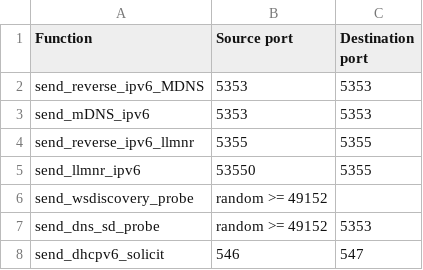
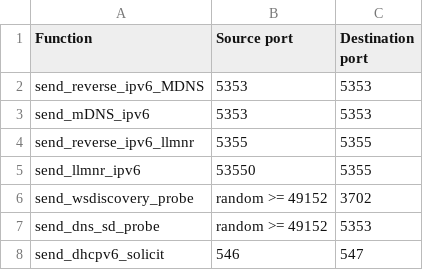
Before and after one commit to Penterep/ptnetinspector, a CSV file: tmp/ports_1141c5.csv, drawn as a sheet.

Commit message:
Work in progress comparing source UDP ports

```diff
--- a/tmp/ports_1141c5.csv
+++ b/tmp/ports_1141c5.csv
@@ -5,3 +5,3 @@ send_reverse_ipv6_llmnr,5355,5355
 send_llmnr_ipv6,53550,5355
-send_wsdiscovery_probe,random >= 49152
+send_wsdiscovery_probe,random >= 49152,3702
 send_dns_sd_probe,random >= 49152,5353
```
Also changed, not shown: 2 other files.
